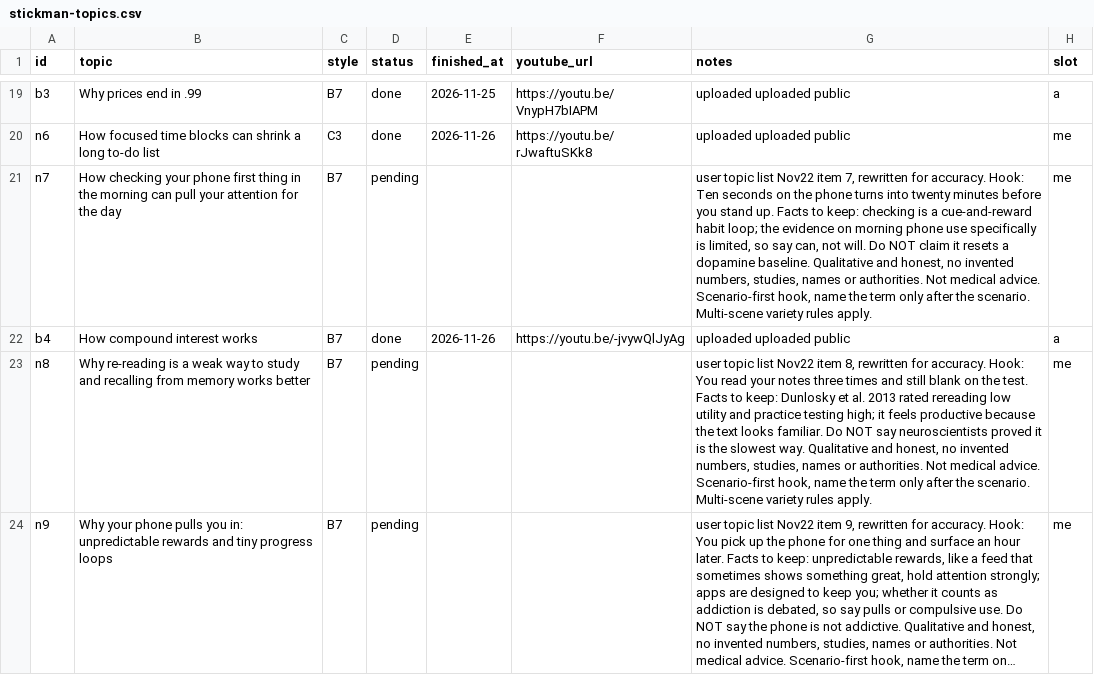
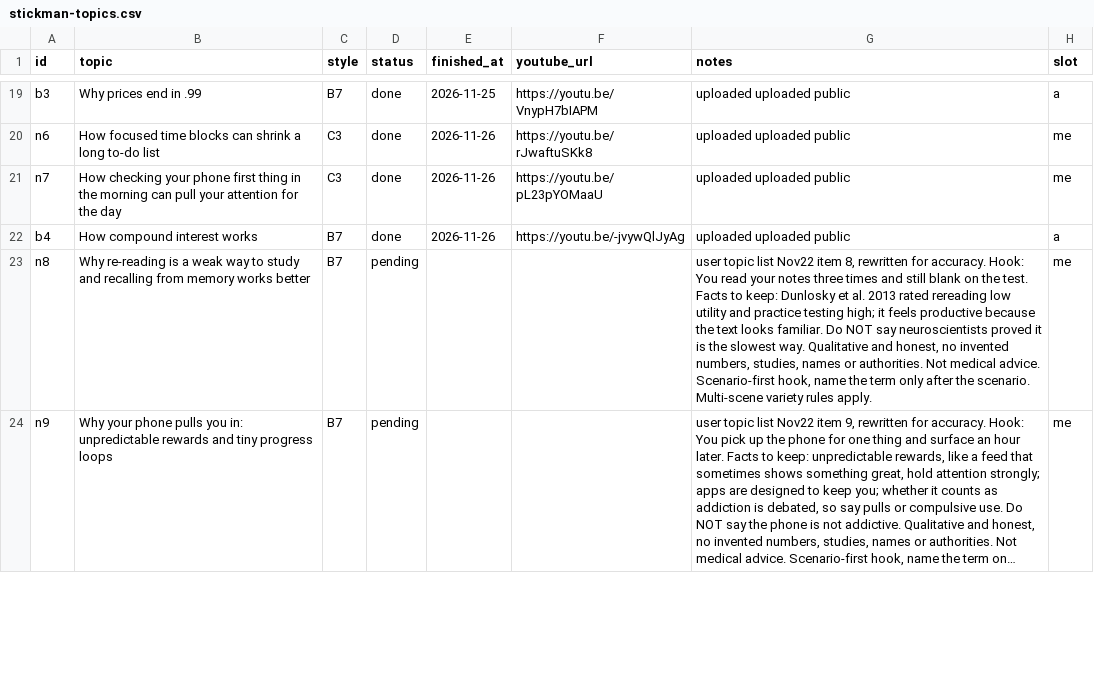
Before and after one commit to Genrec-Community/youtube-shorts-automation, a CSV file: stickman-topics.csv, drawn as a sheet; only a part is shown, gaps mark what is left out; long unchanged cells end in …; the diff names each change by its address in the sheet, - before the commit and + after, or states it on an @@ line.

```diff
--- a/stickman-topics.csv
+++ b/stickman-topics.csv
-C21 (style): B7
+C21 (style): C3
-D21 (status): pending
+D21 (status): done
-E21 (finished_at): (empty)
+E21 (finished_at): 2026-11-26
-F21 (youtube_url): (empty)
+F21 (youtube_url): https://youtu.be/pL23pYOMaaU
-G21 (notes): user topic list Nov22 item 7, rewritten for accuracy. Hook: Ten seconds on the phone turns into twenty minutes before you stand up. Facts to keep: checking is a cue-and-reward habit loop; the evidence on morning phone use specifically is limited, so say can, not will. Do NOT claim it resets a dopamine baseline. Qualitative and honest, no invented numbers, studies, names or authorities. Not medical advice. Scenario-first hook, name the term only after the scenario. Multi-scene variety rules apply.
+G21 (notes): uploaded uploaded public
```
Also changed, not shown: state/stickman-runs.csv.
